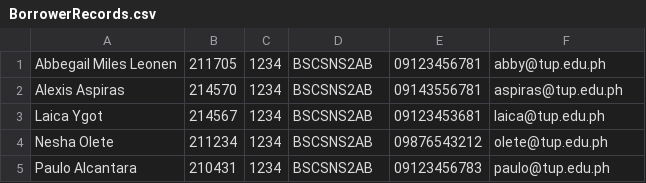
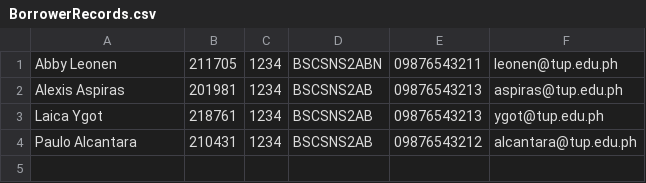
Before and after one commit to ms-hollow/PL-LIBRARY-SYSTEM-JAVA, a CSV file: src/files/BorrowerRecords.csv, drawn as a sheet.

```diff
--- a/src/files/BorrowerRecords.csv
+++ b/src/files/BorrowerRecords.csv
@@ -1,5 +1,4 @@
-Abbegail Miles Leonen,211705,1234,BSCSNS2AB,09123456781,abby@tup.edu.ph
-Alexis Aspiras,214570,1234,BSCSNS2AB,09143556781,aspiras@tup.edu.ph
-Laica Ygot,214567,1234,BSCSNS2AB,09123453681,laica@tup.edu.ph
-Nesha Olete,211234,1234,BSCSNS2AB,09876543212,olete@tup.edu.ph
-Paulo Alcantara,210431,1234,BSCSNS2AB,09123456783,paulo@tup.edu.ph
+Abby Leonen,211705,1234,BSCSNS2ABN,09876543211,leonen@tup.edu.ph
+Alexis Aspiras,201981,1234,BSCSNS2AB,09876543213,aspiras@tup.edu.ph
+Laica Ygot,218761,1234,BSCSNS2AB,09876543213,ygot@tup.edu.ph
+Paulo Alcantara,210431,1234,BSCSNS2AB,09876543212,alcantara@tup.edu.ph
```
Also changed, not shown: bin/files/BookRecords.csv, bin/files/BorrowerRecords.csv, 29 other files.
